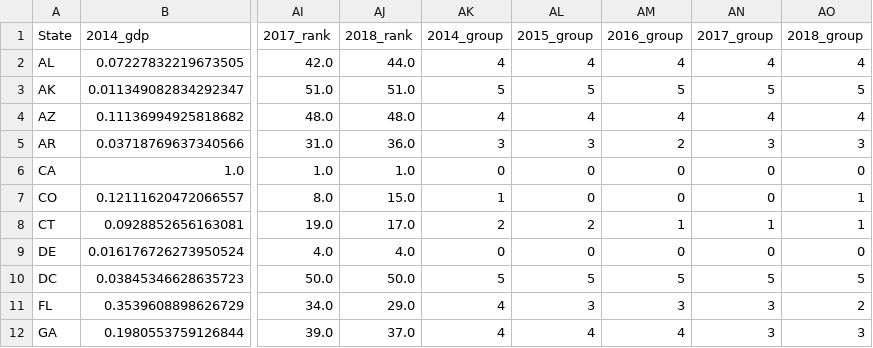
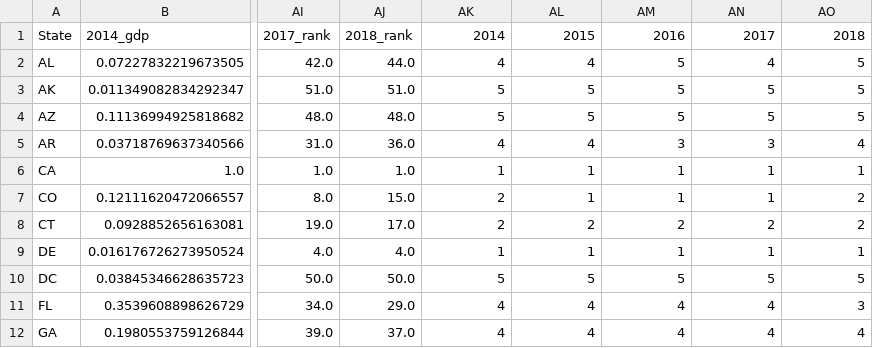
Before and after one commit to Ad1thya-R/CitadelSummerInvitational, a CSV file: Datathon/devscaled.csv, drawn as a sheet; only a part is shown, gaps mark what is left out; the diff covers the shown part only; the diff names each change by its address in the sheet, - before the commit and + after, or states it on an @@ line.

```diff
--- a/Datathon/devscaled.csv
+++ b/Datathon/devscaled.csv
-AK1: 2014_group
+AK1: 2014
-AL1: 2015_group
+AL1: 2015
-AM1: 2016_group
+AM1: 2016
-AN1: 2017_group
+AN1: 2017
-AO1: 2018_group
+AO1: 2018
-AM2 (2016): 4
+AM2 (2016): 5
-AO2 (2018): 4
+AO2 (2018): 5
-AK4 (2014): 4
+AK4 (2014): 5
-AL4 (2015): 4
+AL4 (2015): 5
-AM4 (2016): 4
+AM4 (2016): 5
-AN4 (2017): 4
+AN4 (2017): 5
-AO4 (2018): 4
+AO4 (2018): 5
-AK5 (2014): 3
+AK5 (2014): 4
-AL5 (2015): 3
+AL5 (2015): 4
-AM5 (2016): 2
+AM5 (2016): 3
-AO5 (2018): 3
+AO5 (2018): 4
-AK6 (2014): 0
+AK6 (2014): 1
-AL6:AL7 (2015): 0
+AL6:AL7 (2015): 1
-AM6:AM7 (2016): 0
+AM6:AM7 (2016): 1
-AN6:AN7 (2017): 0
+AN6:AN7 (2017): 1
-AO6 (2018): 0
+AO6 (2018): 1
-AK7 (2014): 1
+AK7 (2014): 2
-AO7:AO8 (2018): 1
+AO7:AO8 (2018): 2
-AM8 (2016): 1
+AM8 (2016): 2
-AN8 (2017): 1
+AN8 (2017): 2
-AK9 (2014): 0
+AK9 (2014): 1
-AL9 (2015): 0
+AL9 (2015): 1
-AM9 (2016): 0
+AM9 (2016): 1
-AN9 (2017): 0
+AN9 (2017): 1
-AO9 (2018): 0
+AO9 (2018): 1
-AL11 (2015): 3
+AL11 (2015): 4
-AM11 (2016): 3
+AM11 (2016): 4
-AN11:AN12 (2017): 3
+AN11:AN12 (2017): 4
-AO11 (2018): 2
+AO11 (2018): 3
-AO12 (2018): 3
+AO12 (2018): 4
```
Also changed, not shown: 160 edited cells elsewhere in this file, 2 other files.
